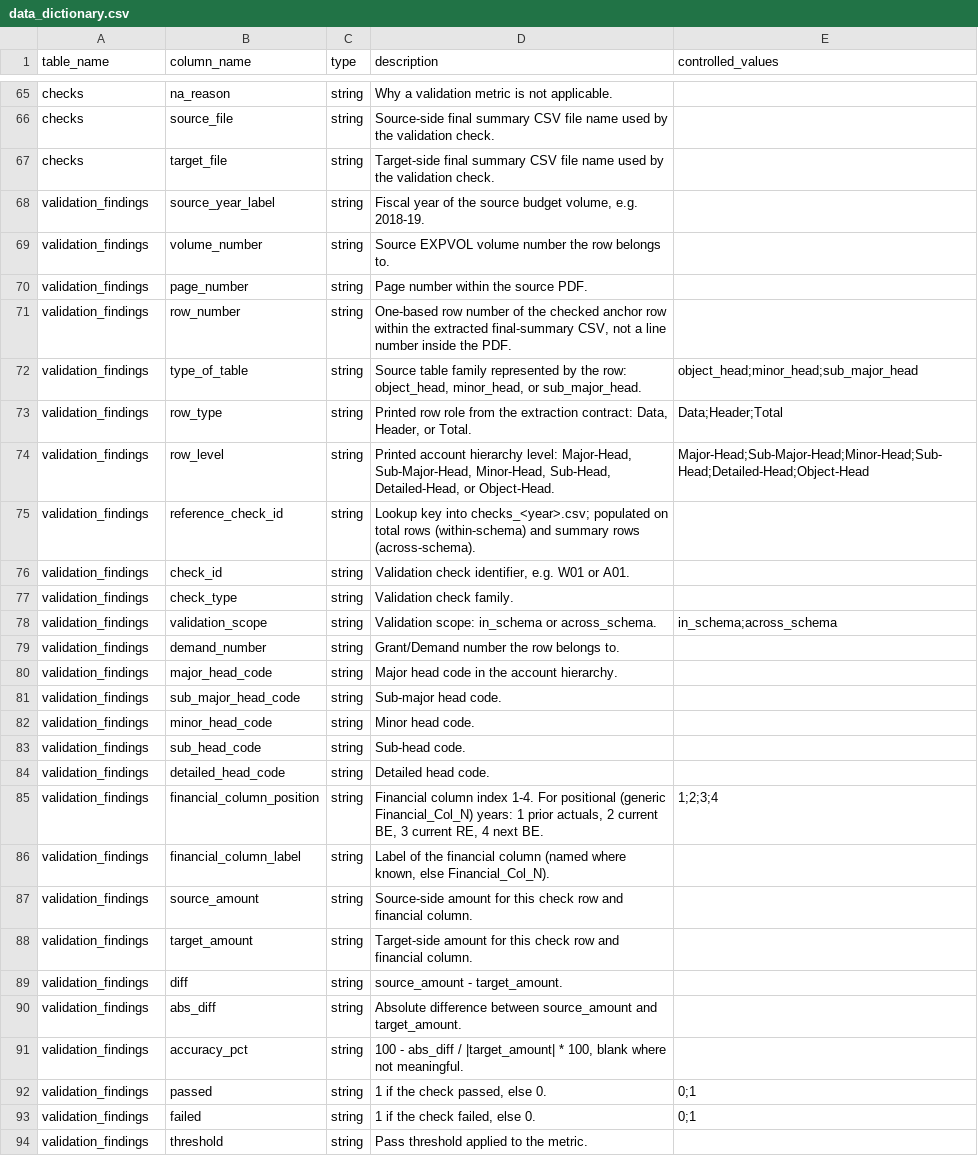
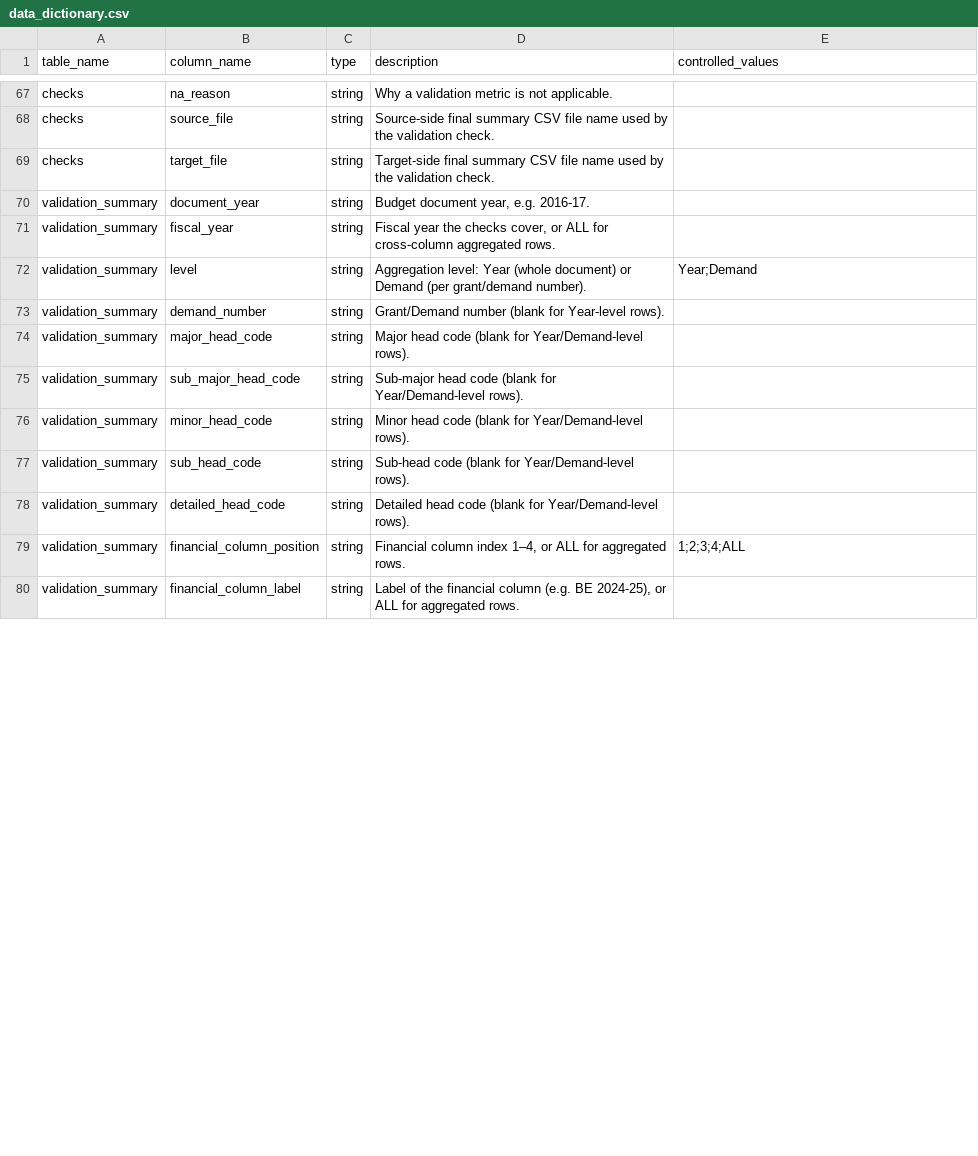
Before and after one commit to xKDR/india-public-finance-portal, a CSV file: karnataka-state-finance/data_dictionary.csv, drawn as a sheet; only a part is shown, gaps mark what is left out; the diff covers the shown part only.

```diff
--- a/karnataka-state-finance/data_dictionary.csv
+++ b/karnataka-state-finance/data_dictionary.csv
@@ -67,28 +69,12 @@ checks,source_file,string,Source-side final summary CSV file name used by the va
 checks,target_file,string,Target-side final summary CSV file name used by the validation check.,
-validation_findings,source_year_label,string,"Fiscal year of the source budget volume, e.g. 2018-19.",
-validation_findings,volume_number,string,Source EXPVOL volume number the row belongs to.,
-validation_findings,page_number,string,Page number within the source PDF.,
-validation_findings,row_number,string,"One-based row number of the checked anchor row within the extracted final-summary CSV, not a line number inside the PDF.",
-validation_findings,type_of_table,string,"Source table family represented by the row: object_head, minor_head, or sub_major_head.",object_head;minor_head;sub_major_head
-validation_findings,row_type,string,"Printed row role from the extraction contract: Data, Header, or Total.",Data;Header;Total
-validation_findings,row_level,string,"Printed account hierarchy level: Major-Head, Sub-Major-Head, Minor-Head, Sub-Head, Detailed-Head, or Object-Head.",Major-Head;Sub-Major-Head;Minor-Head;Sub-Head;Detailed-Head;Object-Head
-validation_findings,reference_check_id,string,Lookup key into checks_<year>.csv; populated on total rows (within-schema) and summary rows (across-schema).,
-validation_findings,check_id,string,"Validation check identifier, e.g. W01 or A01.",
-validation_findings,check_type,string,Validation check family.,
-validation_findings,validation_scope,string,Validation scope: in_schema or across_schema.,in_schema;across_schema
-validation_findings,demand_number,string,Grant/Demand number the row belongs to.,
-validation_findings,major_head_code,string,Major head code in the account hierarchy.,
-validation_findings,sub_major_head_code,string,Sub-major head code.,
-validation_findings,minor_head_code,string,Minor head code.,
-validation_findings,sub_head_code,string,Sub-head code.,
-validation_findings,detailed_head_code,string,Detailed head code.,
-validation_findings,financial_column_position,string,"Financial column index 1-4. For positional (generic Financial_Col_N) years: 1 prior actuals, 2 current BE, 3 current RE, 4 next BE.",1;2;3;4
-validation_findings,financial_column_label,string,"Label of the financial column (named where known, else Financial_Col_N).",
-validation_findings,source_amount,string,Source-side amount for this check row and financial column.,
-validation_findings,target_amount,string,Target-side amount for this check row and financial column.,
-validation_findings,diff,string,source_amount - target_amount.,
-validation_findings,abs_diff,string,Absolute difference between source_amount and target_amount.,
-validation_findings,accuracy_pct,string,"100 - abs_diff / |target_amount| * 100, blank where not meaningful.",
-validation_findings,passed,string,"1 if the check passed, else 0.",0;1
-validation_findings,failed,string,"1 if the check failed, else 0.",0;1
-validation_findings,threshold,string,Pass threshold applied to the metric.,
+validation_summary,document_year,string,"Budget document year, e.g. 2016-17.",
+validation_summary,fiscal_year,string,"Fiscal year the checks cover, or ALL for cross-column aggregated rows.",
+validation_summary,level,string,"Aggregation level: Year (whole document) or Demand (per grant/demand number).",Year;Demand
+validation_summary,demand_number,string,Grant/Demand number (blank for Year-level rows).,
+validation_summary,major_head_code,string,Major head code (blank for Year/Demand-level rows).,
+validation_summary,sub_major_head_code,string,Sub-major head code (blank for Year/Demand-level rows).,
+validation_summary,minor_head_code,string,Minor head code (blank for Year/Demand-level rows).,
+validation_summary,sub_head_code,string,Sub-head code (blank for Year/Demand-level rows).,
+validation_summary,detailed_head_code,string,Detailed head code (blank for Year/Demand-level rows).,
+validation_summary,financial_column_position,string,"Financial column index 1–4, or ALL for aggregated rows.",1;2;3;4;ALL
+validation_summary,financial_column_label,string,"Label of the financial column (e.g. BE 2024-25), or ALL for aggregated rows.",
```
Also changed, not shown: 4 added rows, 12 removed rows and 8 edited cells elsewhere in this file, 6 other files.
